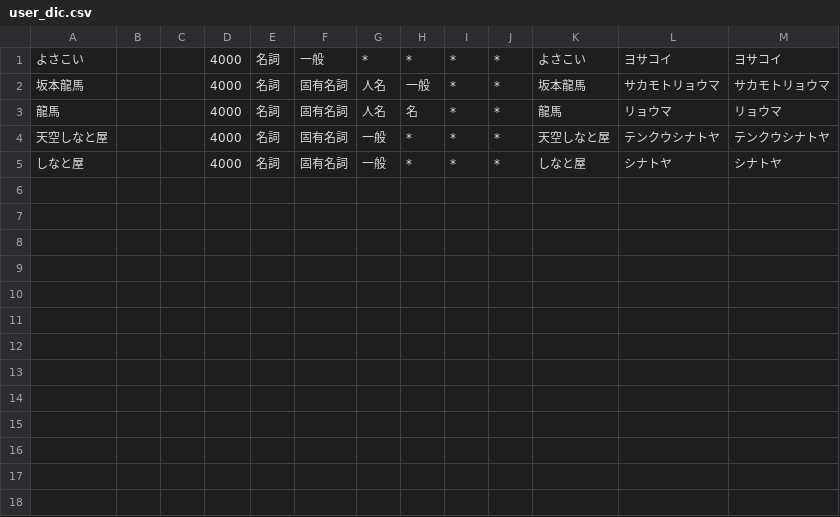
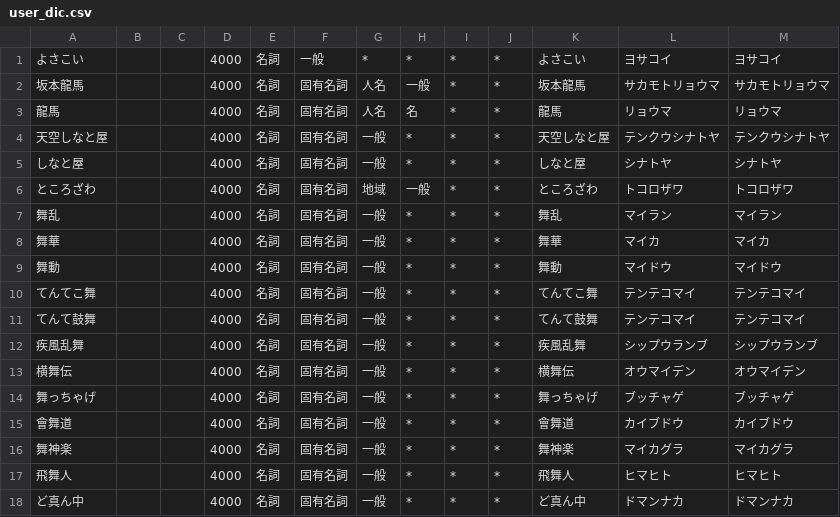
Before and after one commit to dr666m1/project_yosatweets, a CSV file: dic/user_dic.csv, drawn as a sheet.

```diff
--- a/dic/user_dic.csv
+++ b/dic/user_dic.csv
@@ -5 +5,14 @@
 しなと屋,,,4000,名詞,固有名詞,一般,*,*,*,しなと屋,シナトヤ,シナトヤ
+ところざわ,,,4000,名詞,固有名詞,地域,一般,*,*,ところざわ,トコロザワ,トコロザワ
+舞乱,,,4000,名詞,固有名詞,一般,*,*,*,舞乱,マイラン,マイラン
+舞華,,,4000,名詞,固有名詞,一般,*,*,*,舞華,マイカ,マイカ
+舞動,,,4000,名詞,固有名詞,一般,*,*,*,舞動,マイドウ,マイドウ
+てんてこ舞,,,4000,名詞,固有名詞,一般,*,*,*,てんてこ舞,テンテコマイ,テンテコマイ
+てんて鼓舞,,,4000,名詞,固有名詞,一般,*,*,*,てんて鼓舞,テンテコマイ,テンテコマイ
+疾風乱舞,,,4000,名詞,固有名詞,一般,*,*,*,疾風乱舞,シップウランブ,シップウランブ
+横舞伝,,,4000,名詞,固有名詞,一般,*,*,*,横舞伝,オウマイデン,オウマイデン
+舞っちゃげ,,,4000,名詞,固有名詞,一般,*,*,*,舞っちゃげ,ブッチャゲ,ブッチャゲ
+會舞道,,,4000,名詞,固有名詞,一般,*,*,*,會舞道,カイブドウ,カイブドウ
+舞神楽,,,4000,名詞,固有名詞,一般,*,*,*,舞神楽,マイカグラ,マイカグラ
+飛舞人,,,4000,名詞,固有名詞,一般,*,*,*,飛舞人,ヒマヒト,ヒマヒト
+ど真ん中,,,4000,名詞,固有名詞,一般,*,*,*,ど真ん中,ドマンナカ,ドマンナカ
```
Also changed, not shown: 2 other files.
